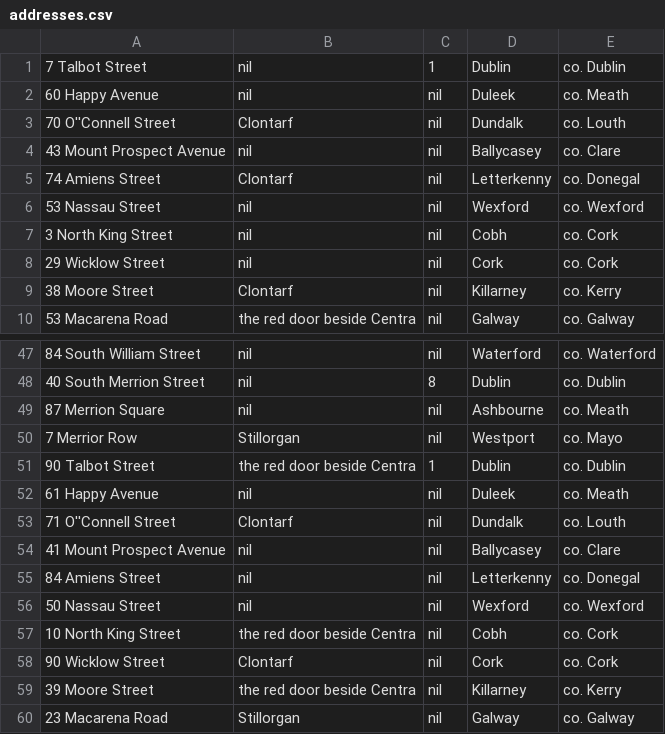
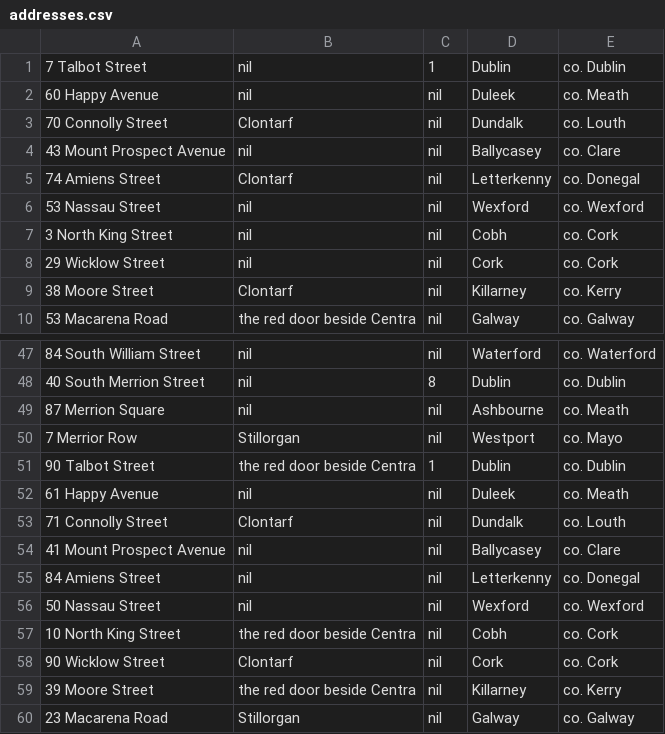
Before and after one commit to ewamarciniak/DM_app, a CSV file: script/addresses.csv, drawn as a sheet; only a part is shown, gaps mark what is left out.

```diff
--- a/script/addresses.csv
+++ b/script/addresses.csv
@@ -2,3 +2,3 @@
 60 Happy Avenue,nil,nil,Duleek,co. Meath
-70 O''Connell Street,Clontarf,nil,Dundalk,co. Louth
+70 Connolly Street,Clontarf,nil,Dundalk,co. Louth
 43 Mount Prospect Avenue,nil,nil,Ballycasey,co. Clare
@@ -52,3 +52,3 @@
 61 Happy Avenue,nil,nil,Duleek,co. Meath
-71 O''Connell Street,Clontarf,nil,Dundalk,co. Louth
+71 Connolly Street,Clontarf,nil,Dundalk,co. Louth
 41 Mount Prospect Avenue,nil,nil,Ballycasey,co. Clare
```
Also changed, not shown: 18 other files.
